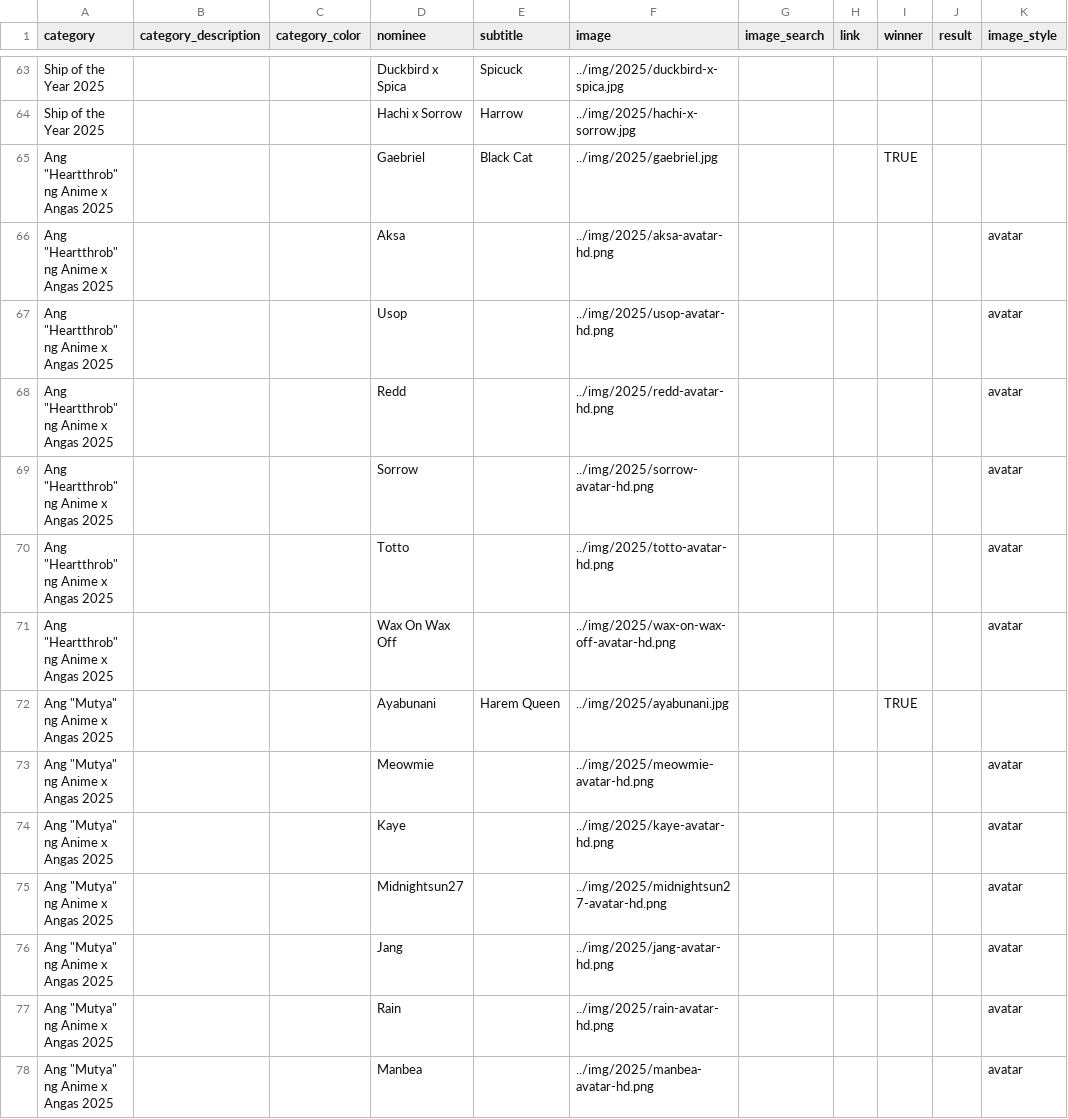
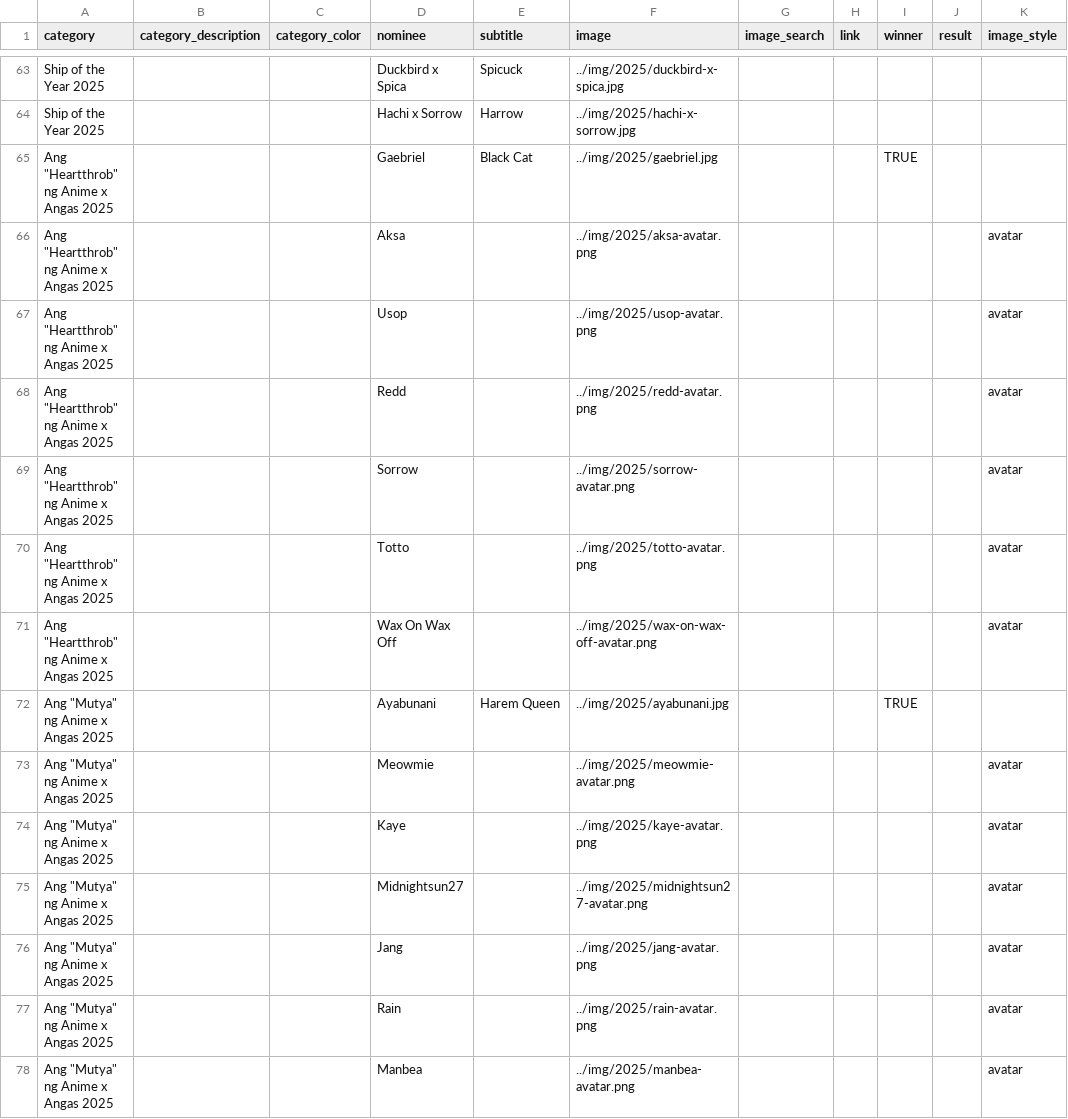
Before and after one commit to benburnsred/anivote, a CSV file: awards/2025/data/nominees.csv, drawn as a sheet; only a part is shown, gaps mark what is left out; the diff names each change by its address in the sheet, - before the commit and + after, or states it on an @@ line.

```diff
--- a/awards/2025/data/nominees.csv
+++ b/awards/2025/data/nominees.csv
-F66 (image): ../img/2025/aksa-avatar-hd.png
+F66 (image): ../img/2025/aksa-avatar.png
-F67 (image): ../img/2025/usop-avatar-hd.png
+F67 (image): ../img/2025/usop-avatar.png
-F68 (image): ../img/2025/redd-avatar-hd.png
+F68 (image): ../img/2025/redd-avatar.png
-F69 (image): ../img/2025/sorrow-avatar-hd.png
+F69 (image): ../img/2025/sorrow-avatar.png
-F70 (image): ../img/2025/totto-avatar-hd.png
+F70 (image): ../img/2025/totto-avatar.png
-F71 (image): ../img/2025/wax-on-wax-off-avatar-hd.png
+F71 (image): ../img/2025/wax-on-wax-off-avatar.png
-F73 (image): ../img/2025/meowmie-avatar-hd.png
+F73 (image): ../img/2025/meowmie-avatar.png
-F74 (image): ../img/2025/kaye-avatar-hd.png
+F74 (image): ../img/2025/kaye-avatar.png
-F75 (image): ../img/2025/midnightsun27-avatar-hd.png
+F75 (image): ../img/2025/midnightsun27-avatar.png
-F76 (image): ../img/2025/jang-avatar-hd.png
+F76 (image): ../img/2025/jang-avatar.png
-F77 (image): ../img/2025/rain-avatar-hd.png
+F77 (image): ../img/2025/rain-avatar.png
-F78 (image): ../img/2025/manbea-avatar-hd.png
+F78 (image): ../img/2025/manbea-avatar.png
```
Also changed, not shown: 24 other files.
